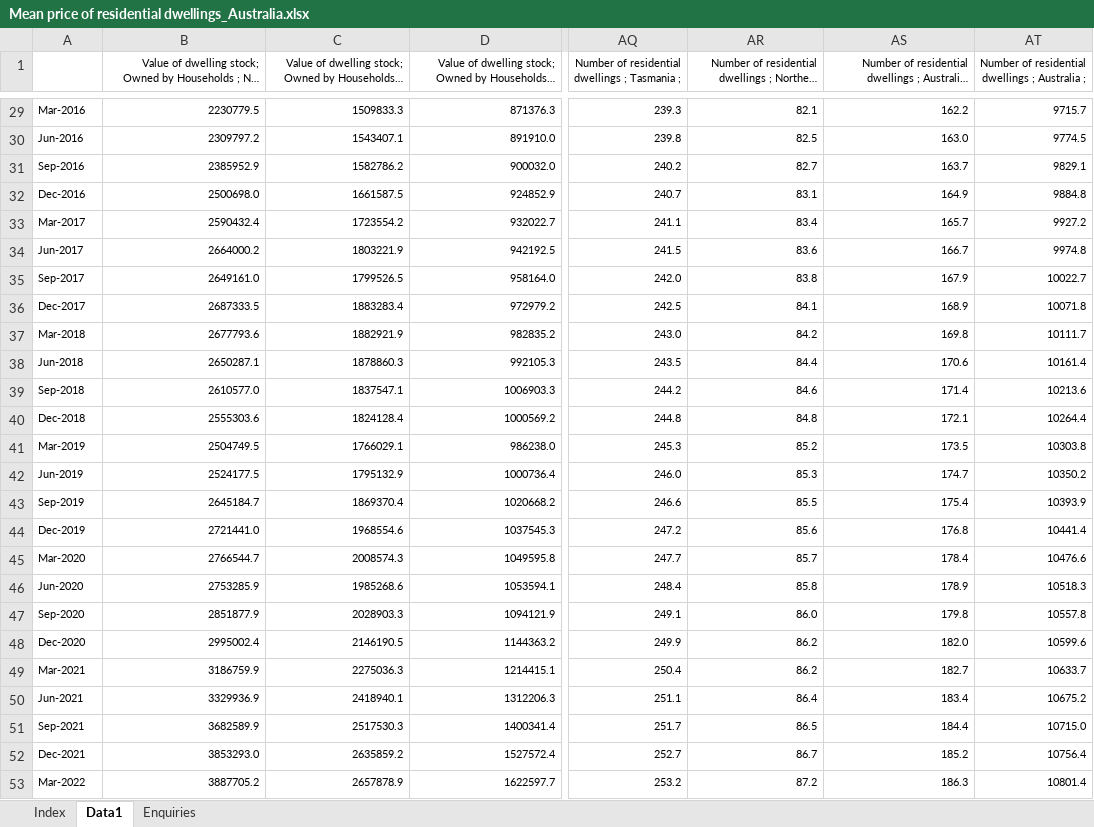
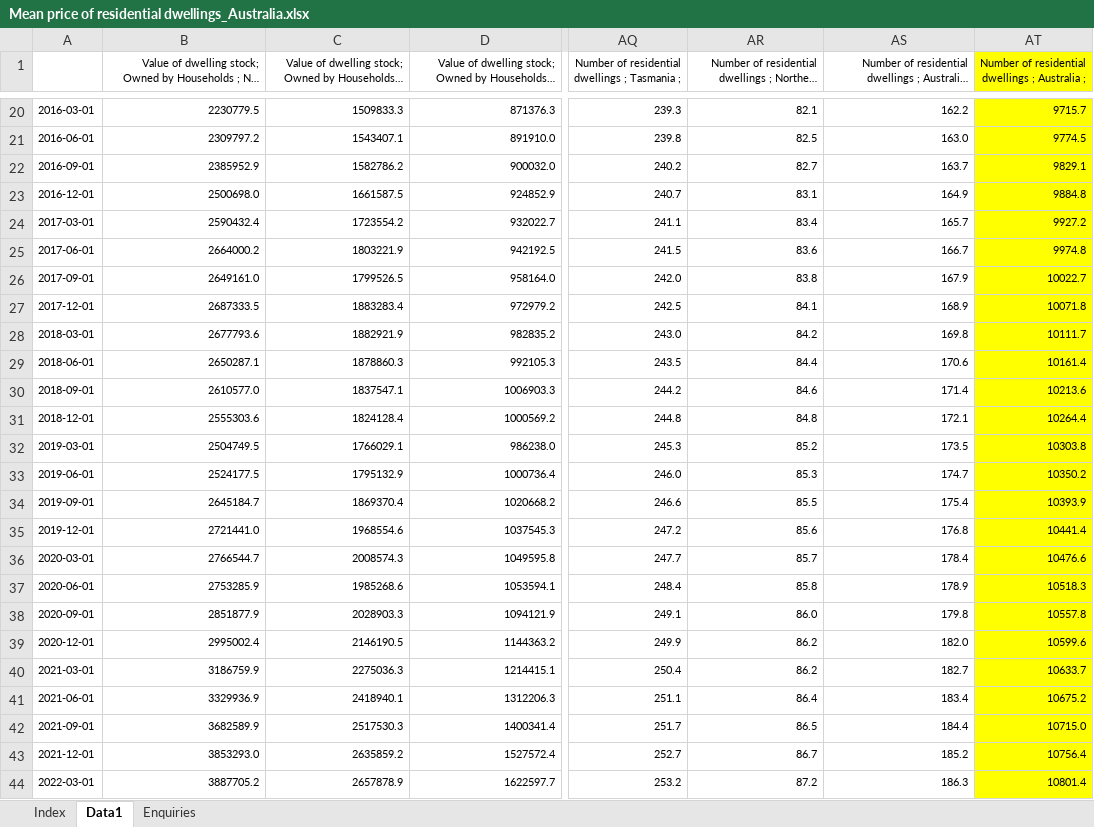
Before and after one commit to rabinpoudyal/AT2, an Excel workbook: data/dataset/Mean price of residential dwellings_Australia.xlsx, sheet Data1, drawn as a sheet; only a part is shown, gaps mark what is left out; long unchanged cells end in …; values as stored, in another font and other column widths than the file's, no borders; addresses are those after the commit; the diff covers the shown part only; the diff names each change by its address in the sheet, - before the commit and + after, or states it on an @@ line.

Commit message:
data merging

```diff
--- a/data/dataset/Mean price of residential dwellings_Australia.xlsx (sheet Data1)
+++ b/data/dataset/Mean price of residential dwellings_Australia.xlsx (sheet Data1)
-AT1 fill: none
+AT1 fill: #FFFF00
-A20: Mar-2016
+A20: 2016-03-01
-AT20:AT44 fill: none
+AT20:AT44 fill: #FFFF00
-A21: Jun-2016
+A21: 2016-06-01
-A22: Sep-2016
+A22: 2016-09-01
-A23: Dec-2016
+A23: 2016-12-01
-A24: Mar-2017
+A24: 2017-03-01
-A25: Jun-2017
+A25: 2017-06-01
-A26: Sep-2017
+A26: 2017-09-01
-A27: Dec-2017
+A27: 2017-12-01
-A28: Mar-2018
+A28: 2018-03-01
-A29: Jun-2018
+A29: 2018-06-01
-A30: Sep-2018
+A30: 2018-09-01
-A31: Dec-2018
+A31: 2018-12-01
-A32: Mar-2019
+A32: 2019-03-01
-A33: Jun-2019
+A33: 2019-06-01
-A34: Sep-2019
+A34: 2019-09-01
-A35: Dec-2019
+A35: 2019-12-01
-A36: Mar-2020
+A36: 2020-03-01
-A37: Jun-2020
+A37: 2020-06-01
-A38: Sep-2020
+A38: 2020-09-01
-A39: Dec-2020
+A39: 2020-12-01
-A40: Mar-2021
+A40: 2021-03-01
-A41: Jun-2021
+A41: 2021-06-01
-A42: Sep-2021
+A42: 2021-09-01
-A43: Dec-2021
+A43: 2021-12-01
-A44: Mar-2022
+A44: 2022-03-01
```
Also changed, not shown: 9 removed rows, 18 edited cells and cell formats elsewhere in this sheet, sheet Index, 9 other files.
